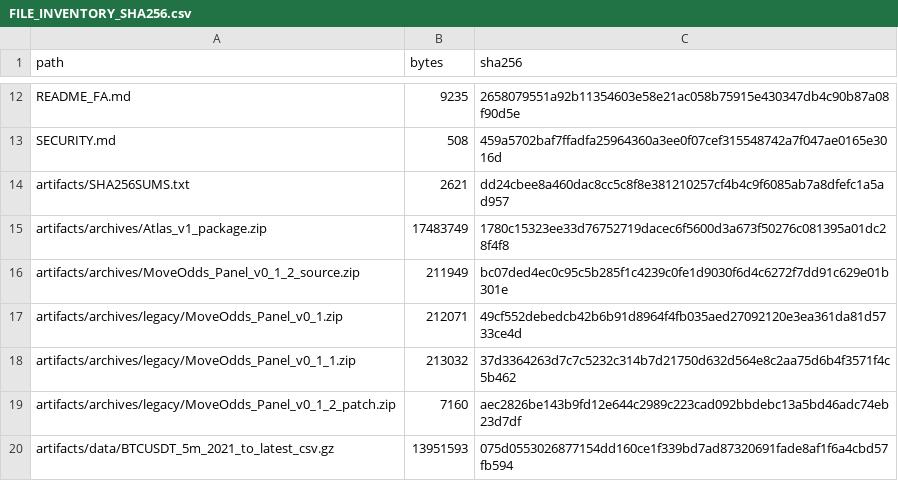
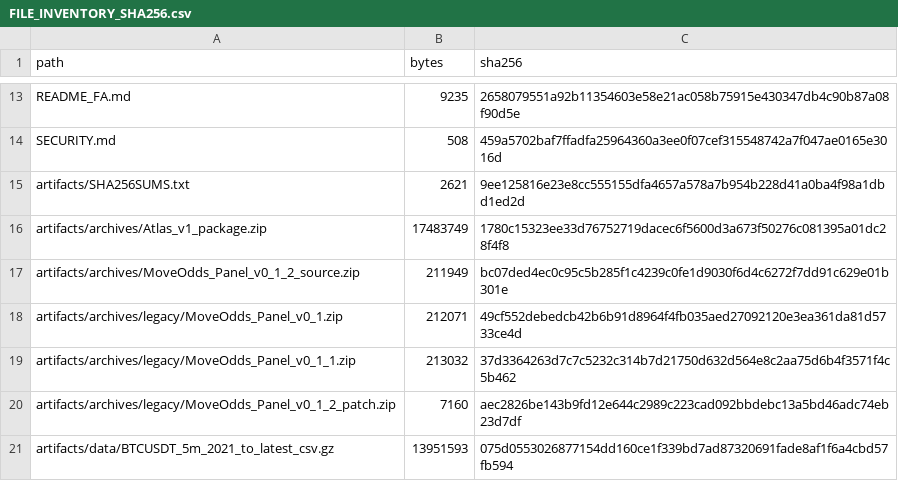
Before and after one commit to aminshahsaheb/btc-signal-lab, a CSV file: docs/FILE_INVENTORY_SHA256.csv, drawn as a sheet; only a part is shown, gaps mark what is left out; the diff covers the shown part only.

```diff
--- a/docs/FILE_INVENTORY_SHA256.csv
+++ b/docs/FILE_INVENTORY_SHA256.csv
@@ -13,3 +14,3 @@ README_FA.md,9235,2658079551a92b11354603e58e21ac058b75915e430347db4c90b87a08f90d
 SECURITY.md,508,459a5702baf7ffadfa25964360a3ee0f07cef315548742a7f047ae0165e3016d
-artifacts/SHA256SUMS.txt,2621,dd24cbee8a460dac8cc5c8f8e381210257cf4b4c9f6085ab7a8dfefc1a5ad957
+artifacts/SHA256SUMS.txt,2621,9ee125816e23e8cc555155dfa4657a578a7b954b228d41a0ba4f98a1dbd1ed2d
 artifacts/archives/Atlas_v1_package.zip,17483749,1780c15323ee33d76752719dacec6f5600d3a673f50276c081395a01dc28f4f8
```
Also changed, not shown: 13 added rows and 6 edited cells elsewhere in this file, 17 other files.
